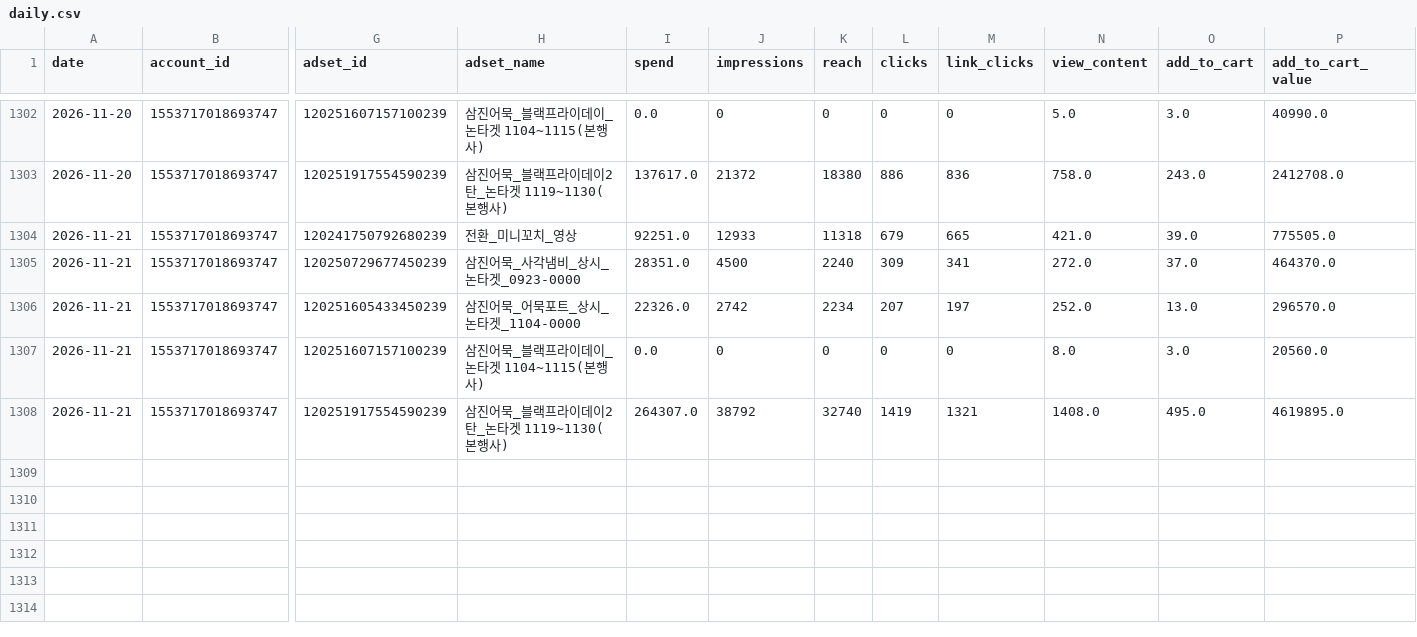
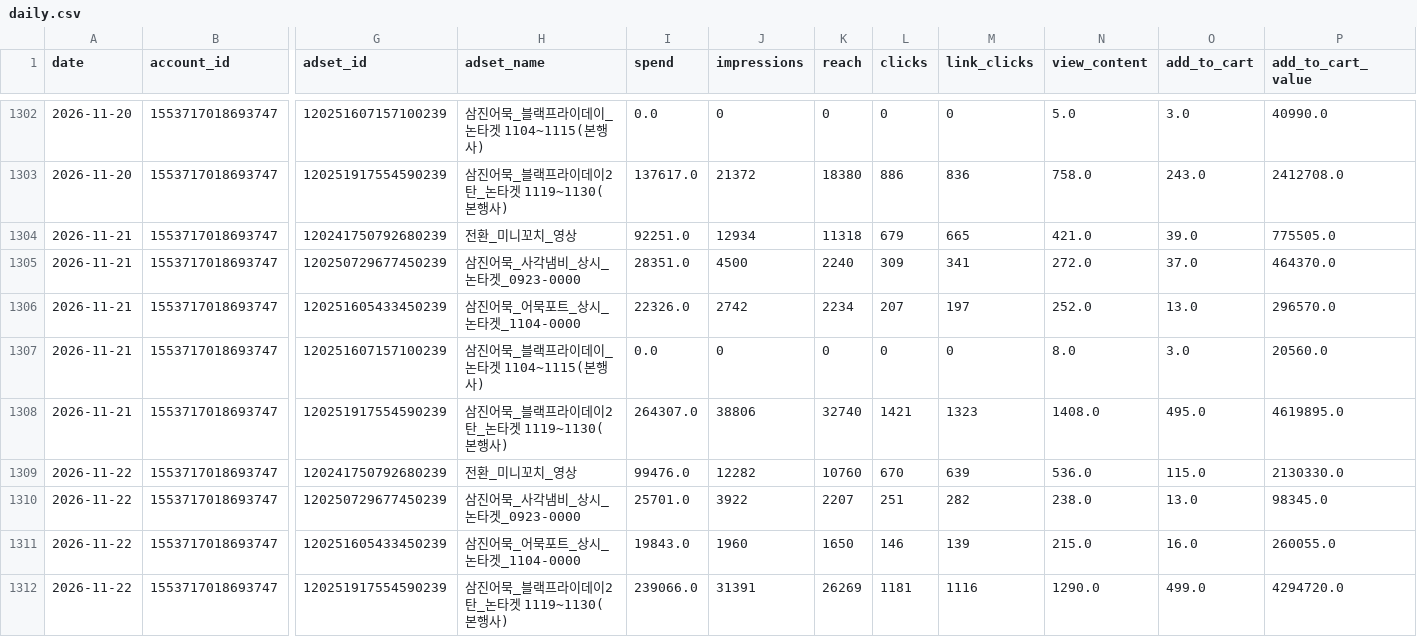
Before and after one commit to ahnhee7165/samkin_metareport, a CSV file: data/daily.csv, drawn as a sheet; only a part is shown, gaps mark what is left out; rows hold the shown columns only; the diff names each change by its address in the sheet, - before the commit and + after, or states it on an @@ line.

```diff
--- a/data/daily.csv
+++ b/data/daily.csv
-J1304 (impressions): 12933
+J1304 (impressions): 12934
-J1308 (impressions): 38792
+J1308 (impressions): 38806
-L1308 (clicks): 1419
+L1308 (clicks): 1421
-M1308 (link_clicks): 1321
+M1308 (link_clicks): 1323
+row 1309: 2026-11-22 | 1553717018693747 | 120241750792680239 | 전환_미니꼬치_영상 | 99476.0 | 12282 | 10760 | 670 | 639 | 536.0 | 115.0 | 2130330.0
+row 1310: 2026-11-22 | 1553717018693747 | 120250729677450239 | 삼진어묵_사각냄비_상시_논타겟_0923-0000 | 25701.0 | 3922 | 2207 | 251 | 282 | 238.0 | 13.0 | 98345.0
+row 1311: 2026-11-22 | 1553717018693747 | 120251605433450239 | 삼진어묵_어묵포트_상시_논타겟_1104-0000 | 19843.0 | 1960 | 1650 | 146 | 139 | 215.0 | 16.0 | 260055.0
+row 1312: 2026-11-22 | 1553717018693747 | 120251917554590239 | 삼진어묵_블랙프라이데이2탄_논타겟 1119~1130(본행사) | 239066.0 | 31391 | 26269 | 1181 | 1116 | 1290.0 | 499.0 | 4294720.0
```
Also changed, not shown: 8 other files.
